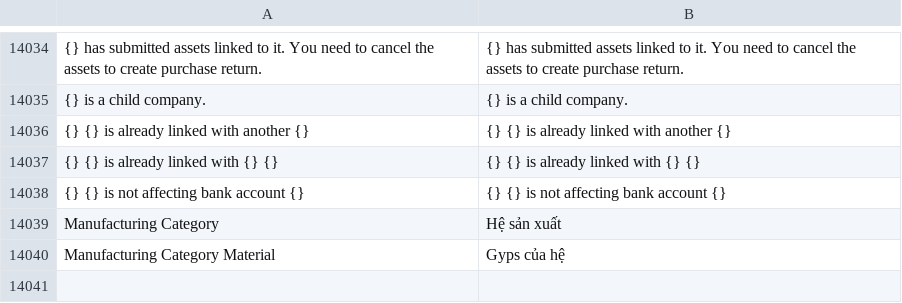
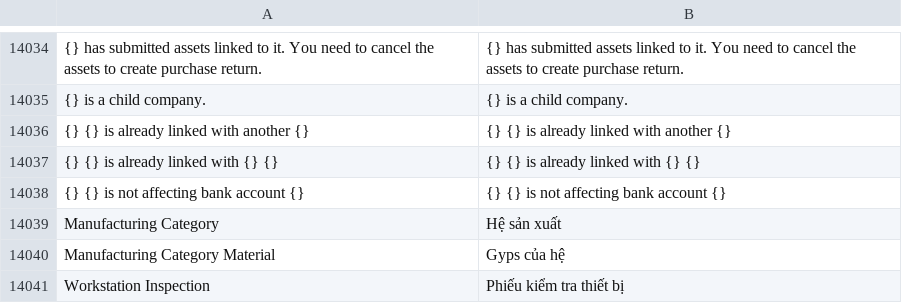
Before and after one commit to ctyFacenet/tahp, a CSV file: tahp/translations/vi.csv, drawn as a sheet; only a part is shown, gaps mark what is left out.

Commit message:
feat(manufacturing): Add Workstation Inspection function

```diff
--- a/tahp/translations/vi.csv
+++ b/tahp/translations/vi.csv
@@ -14040 +14040,2 @@ Manufacturing Category, Hệ sản xuất
 Manufacturing Category Material, Gyps của hệ
+Workstation Inspection, Phiếu kiểm tra thiết bị
```
Also changed, not shown: 21 other files.
